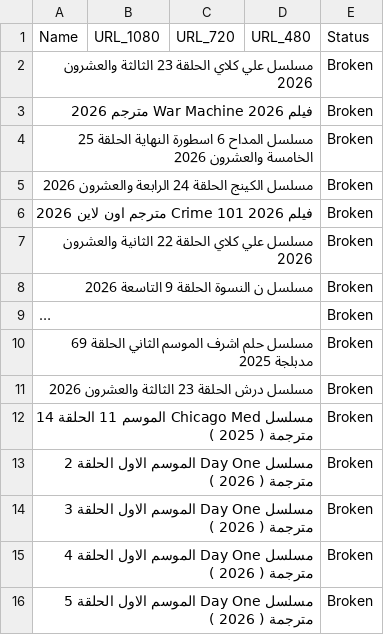
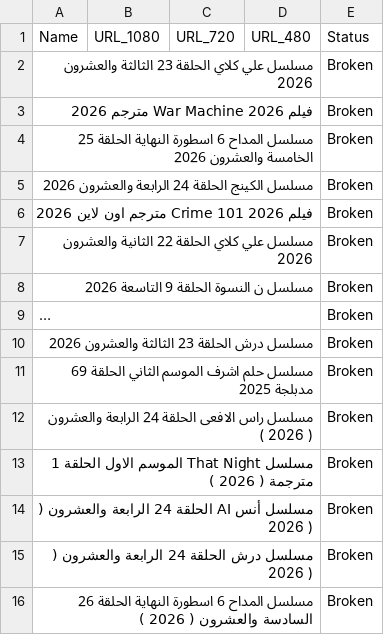
Before and after one commit to OmarLalgerino/Turkish-series-RS, a CSV file: database.csv, drawn as a sheet; long unchanged cells end in …; removed rows and columns are numbered as before the commit, all else as after; the diff names each change by its address in the sheet, - before the commit and + after, or states it on an @@ line.

Commit message:
Update Movies Database

```diff
--- a/database.csv
+++ b/database.csv
+row 10: مسلسل درش الحلقة 23 الثالثة والعشرون 2026 |  |  |  | Broken
-A12: مسلسل درش الحلقة 23 الثالثة والعشرون 2026
+A12: مسلسل راس الافعى الحلقة 24 الرابعة والعشرون ( 2026 )
-row 12: مسلسل Chicago Med الموسم 11 الحلقة 14 مترجمة ( 2025 ) |  |  |  | Broken
-A13: مسلسل Day One الموسم الاول الحلقة 2 مترجمة (…
+A13: مسلسل That Night الموسم الاول الحلقة 1 مترجمة (…
-A14: مسلسل Day One الموسم الاول الحلقة 3 مترجمة ( 2026…
+A14: مسلسل أنس AI الحلقة 24 الرابعة والعشرون ( 2026…
-A15: مسلسل Day One الموسم الاول الحلقة 4 مترجمة ( 2026…
+A15: مسلسل درش الحلقة 24 الرابعة والعشرون ( 2026…
-A16: مسلسل Day One الموسم الاول الحلقة 5 مترجمة ( 2026…
+A16: مسلسل المداح 6 اسطورة النهاية الحلقة 26 السادسة والعشرون ( 2026…
```
